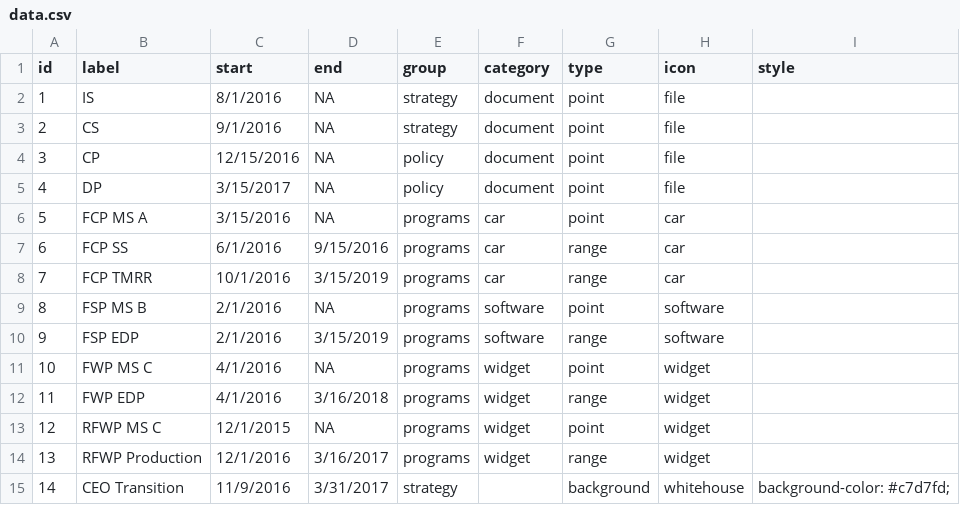
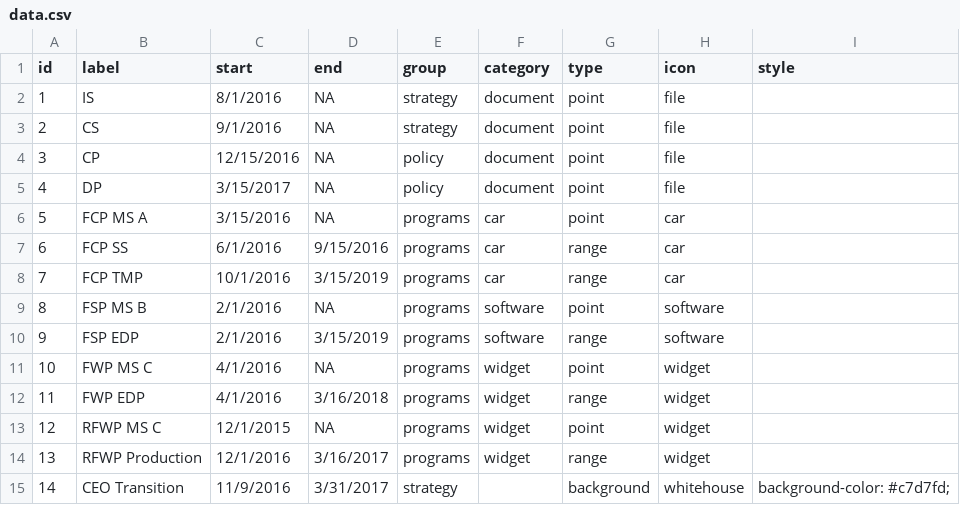
Before and after one commit to padamson/shiny-server, a CSV file: stratvis/data/data.csv, drawn as a sheet.

Commit message:
fix automatic update of acronym list

```diff
--- a/stratvis/data/data.csv
+++ b/stratvis/data/data.csv
@@ -7,3 +7,3 @@ id,label,start,end,group,category,type,icon,style
 6,FCP SS,6/1/2016,9/15/2016,programs,car,range,car,
-7,FCP TMRR,10/1/2016,3/15/2019,programs,car,range,car,
+7,FCP TMP,10/1/2016,3/15/2019,programs,car,range,car,
 8,FSP MS B,2/1/2016,NA,programs,software,point,software,
```
Also changed, not shown: 1 other file.
